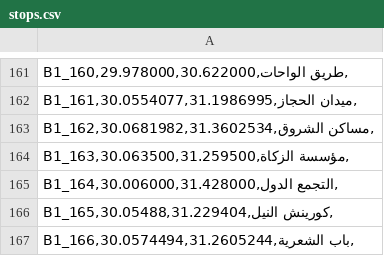
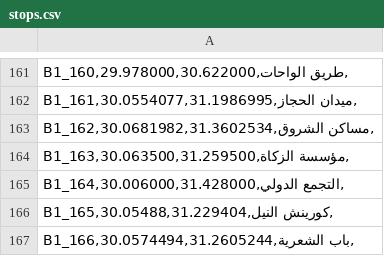
Before and after one commit to AbanoubPhelopos/Wsnly-Graduation-Project-Backend, a CSV file: RoutingEngine/Database/stops.csv, drawn as a sheet; only a part is shown, gaps mark what is left out.

```diff
--- a/RoutingEngine/Database/stops.csv
+++ b/RoutingEngine/Database/stops.csv
@@ -164,3 +164,3 @@
 "B1_163,مؤسسة الزكاة,30.063500,31.259500,"
-"B1_164,التجمع الدول,30.006000,31.428000,"
+"B1_164,التجمع الدولي,30.006000,31.428000,"
 "B1_165,كورينش النيل,30.05488,31.229404,"
```
Also changed, not shown: RoutingEngine/Database/stop_times.csv, 2 other files.
